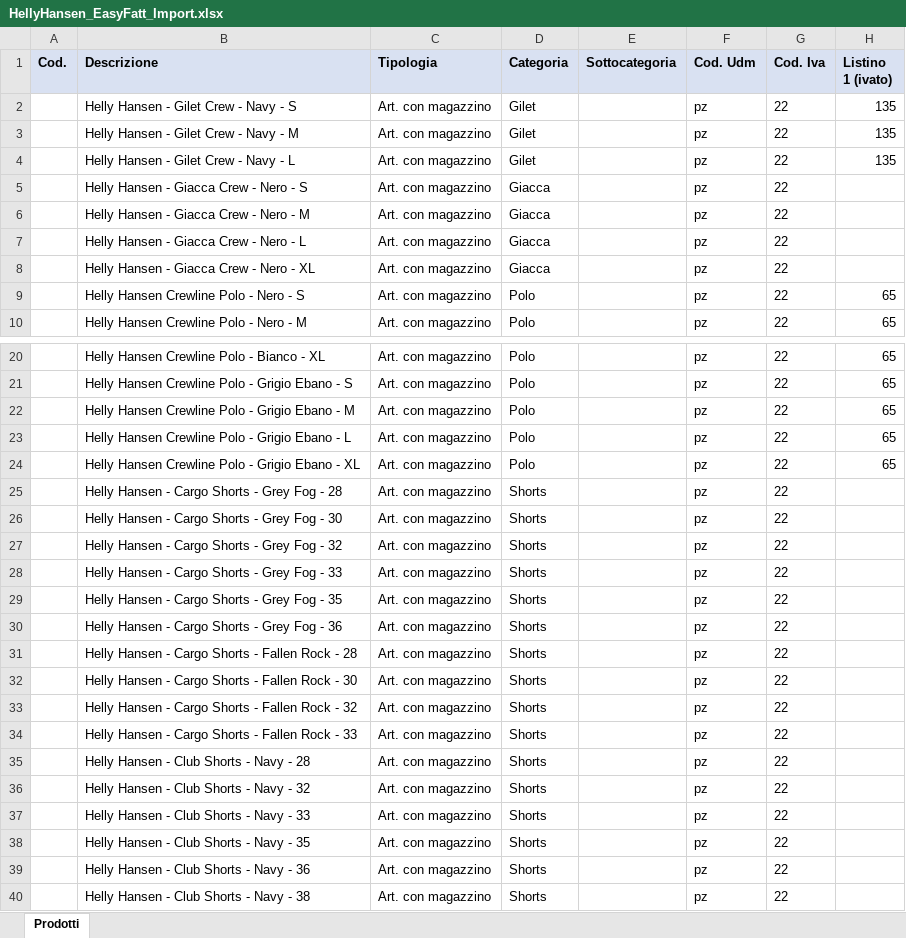
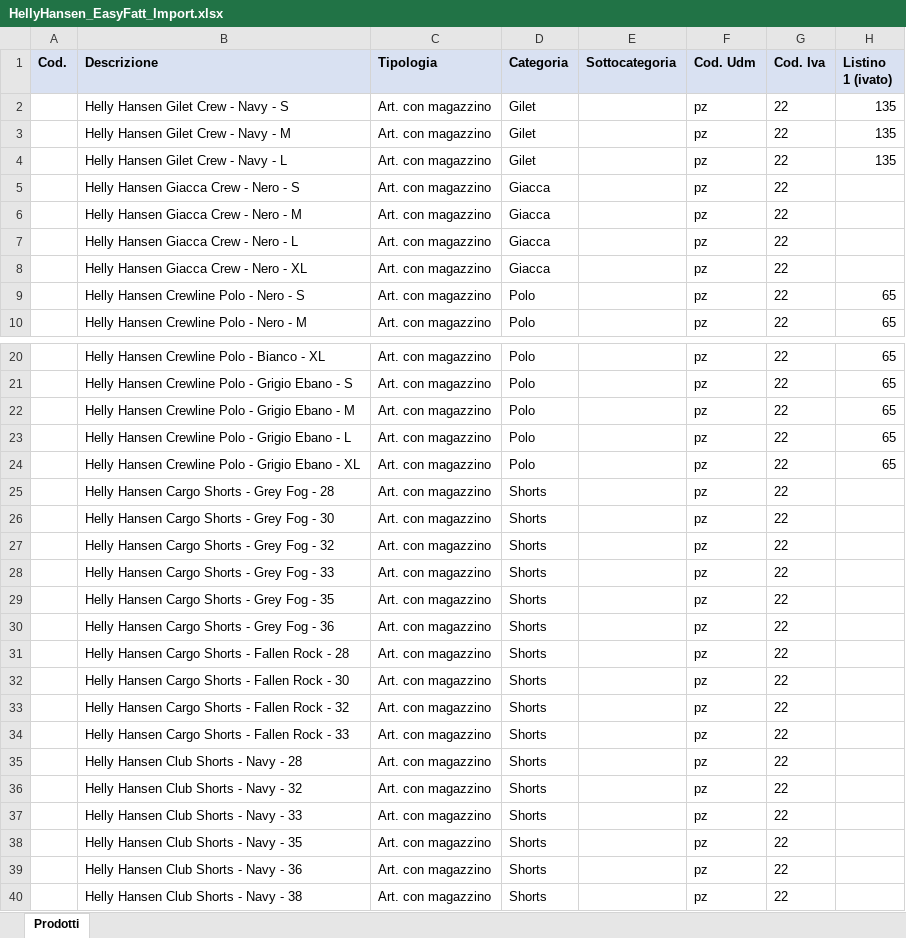
Before and after one commit to Ammo1067/Ai-Agent-templates, an Excel workbook: HellyHansen_EasyFatt_Import.xlsx, sheet Prodotti, drawn as a sheet; only a part is shown, gaps mark what is left out; values as stored, in another font and other column widths than the file's, no borders; the diff names each change by its address in the sheet, - before the commit and + after, or states it on an @@ line.

```diff
--- a/HellyHansen_EasyFatt_Import.xlsx (sheet Prodotti)
+++ b/HellyHansen_EasyFatt_Import.xlsx (sheet Prodotti)
-B2 (Descrizione): Helly Hansen - Gilet Crew - Navy - S
+B2 (Descrizione): Helly Hansen Gilet Crew - Navy - S
-B3 (Descrizione): Helly Hansen - Gilet Crew - Navy - M
+B3 (Descrizione): Helly Hansen Gilet Crew - Navy - M
-B4 (Descrizione): Helly Hansen - Gilet Crew - Navy - L
+B4 (Descrizione): Helly Hansen Gilet Crew - Navy - L
-B5 (Descrizione): Helly Hansen - Giacca Crew - Nero - S
+B5 (Descrizione): Helly Hansen Giacca Crew - Nero - S
-B6 (Descrizione): Helly Hansen - Giacca Crew - Nero - M
+B6 (Descrizione): Helly Hansen Giacca Crew - Nero - M
-B7 (Descrizione): Helly Hansen - Giacca Crew - Nero - L
+B7 (Descrizione): Helly Hansen Giacca Crew - Nero - L
-B8 (Descrizione): Helly Hansen - Giacca Crew - Nero - XL
+B8 (Descrizione): Helly Hansen Giacca Crew - Nero - XL
-B25 (Descrizione): Helly Hansen - Cargo Shorts - Grey Fog - 28
+B25 (Descrizione): Helly Hansen Cargo Shorts - Grey Fog - 28
-B26 (Descrizione): Helly Hansen - Cargo Shorts - Grey Fog - 30
+B26 (Descrizione): Helly Hansen Cargo Shorts - Grey Fog - 30
-B27 (Descrizione): Helly Hansen - Cargo Shorts - Grey Fog - 32
+B27 (Descrizione): Helly Hansen Cargo Shorts - Grey Fog - 32
-B28 (Descrizione): Helly Hansen - Cargo Shorts - Grey Fog - 33
+B28 (Descrizione): Helly Hansen Cargo Shorts - Grey Fog - 33
-B29 (Descrizione): Helly Hansen - Cargo Shorts - Grey Fog - 35
+B29 (Descrizione): Helly Hansen Cargo Shorts - Grey Fog - 35
-B30 (Descrizione): Helly Hansen - Cargo Shorts - Grey Fog - 36
+B30 (Descrizione): Helly Hansen Cargo Shorts - Grey Fog - 36
-B31 (Descrizione): Helly Hansen - Cargo Shorts - Fallen Rock - 28
+B31 (Descrizione): Helly Hansen Cargo Shorts - Fallen Rock - 28
-B32 (Descrizione): Helly Hansen - Cargo Shorts - Fallen Rock - 30
+B32 (Descrizione): Helly Hansen Cargo Shorts - Fallen Rock - 30
-B33 (Descrizione): Helly Hansen - Cargo Shorts - Fallen Rock - 32
+B33 (Descrizione): Helly Hansen Cargo Shorts - Fallen Rock - 32
-B34 (Descrizione): Helly Hansen - Cargo Shorts - Fallen Rock - 33
+B34 (Descrizione): Helly Hansen Cargo Shorts - Fallen Rock - 33
-B35 (Descrizione): Helly Hansen - Club Shorts - Navy - 28
+B35 (Descrizione): Helly Hansen Club Shorts - Navy - 28
-B36 (Descrizione): Helly Hansen - Club Shorts - Navy - 32
+B36 (Descrizione): Helly Hansen Club Shorts - Navy - 32
-B37 (Descrizione): Helly Hansen - Club Shorts - Navy - 33
+B37 (Descrizione): Helly Hansen Club Shorts - Navy - 33
-B38 (Descrizione): Helly Hansen - Club Shorts - Navy - 35
+B38 (Descrizione): Helly Hansen Club Shorts - Navy - 35
-B39 (Descrizione): Helly Hansen - Club Shorts - Navy - 36
+B39 (Descrizione): Helly Hansen Club Shorts - Navy - 36
-B40 (Descrizione): Helly Hansen - Club Shorts - Navy - 38
+B40 (Descrizione): Helly Hansen Club Shorts - Navy - 38
```
